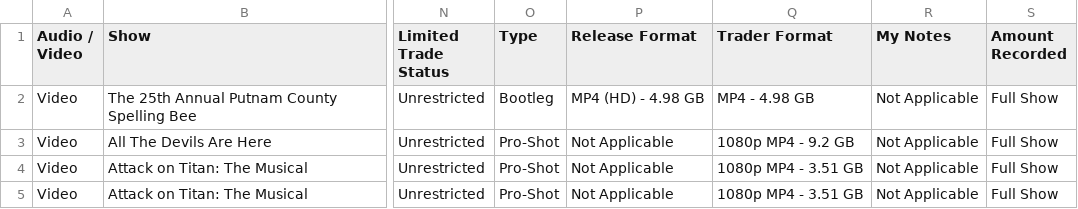
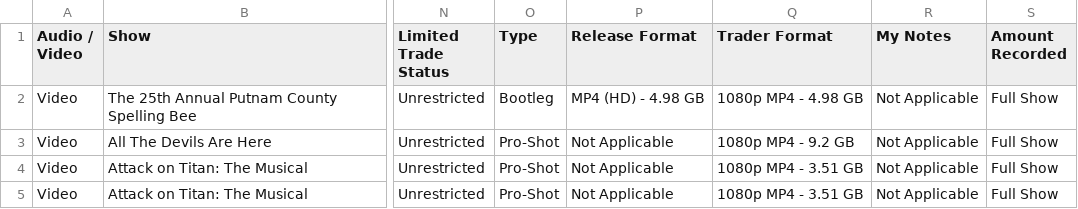
Before and after one commit to emotionalonbroadway/emotionalonbroadway.github.io, a CSV file: docs/tables/haves.csv, drawn as a sheet; only a part is shown, gaps mark what is left out; the diff covers the shown part only; the diff names each change by its address in the sheet, - before the commit and + after, or states it on an @@ line.

Commit message:
docs: add missing quality formats + fix incorrect show

```diff
--- a/docs/tables/haves.csv
+++ b/docs/tables/haves.csv
-Q2 (Trader Format): MP4 - 4.98 GB
+Q2 (Trader Format): 1080p MP4 - 4.98 GB
```
Also changed, not shown: 1 removed row, 1 moved row and 16 edited cells elsewhere in this file.
